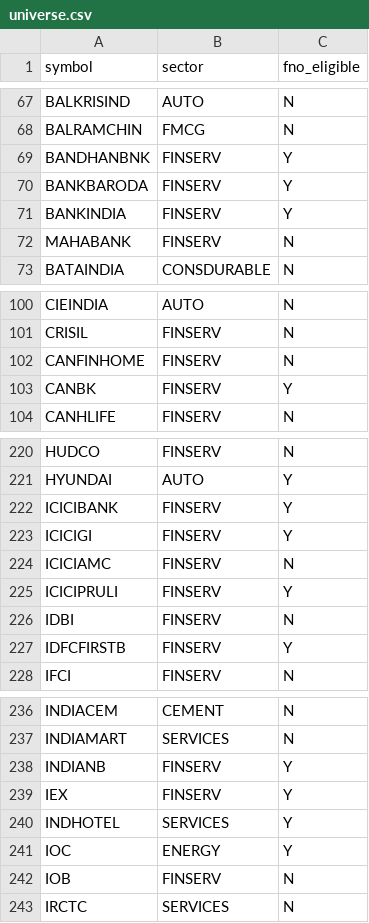
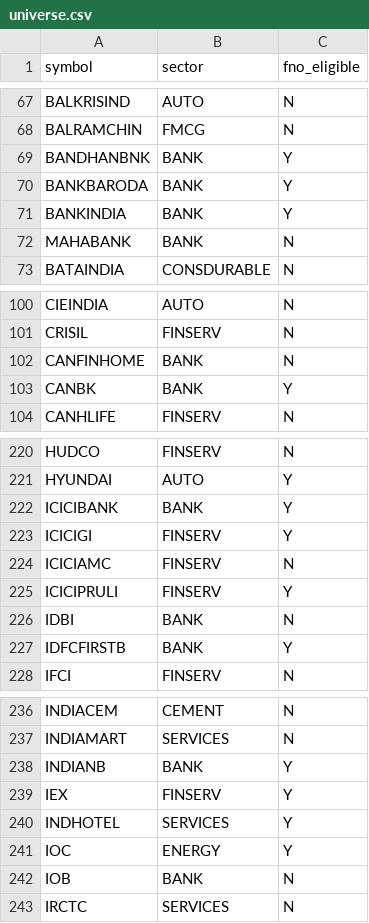
Before and after one commit to beerwithstraw/stocks-ticker, a CSV file: universe.csv, drawn as a sheet; only a part is shown, gaps mark what is left out; the diff covers the shown part only.

Commit message:
fix: tag banking stocks as BANK sector; sector tiles sorted by Move% descending

```diff
--- a/universe.csv
+++ b/universe.csv
@@ -68,6 +68,6 @@ BALKRISIND,AUTO,N
 BALRAMCHIN,FMCG,N
-BANDHANBNK,FINSERV,Y
-BANKBARODA,FINSERV,Y
-BANKINDIA,FINSERV,Y
-MAHABANK,FINSERV,N
+BANDHANBNK,BANK,Y
+BANKBARODA,BANK,Y
+BANKINDIA,BANK,Y
+MAHABANK,BANK,N
 BATAINDIA,CONSDURABLE,N
@@ -101,4 +101,4 @@ CIEINDIA,AUTO,N
 CRISIL,FINSERV,N
-CANFINHOME,FINSERV,N
-CANBK,FINSERV,Y
+CANFINHOME,BANK,N
+CANBK,BANK,Y
 CANHLIFE,FINSERV,N
@@ -221,3 +221,3 @@ HUDCO,FINSERV,N
 HYUNDAI,AUTO,Y
-ICICIBANK,FINSERV,Y
+ICICIBANK,BANK,Y
 ICICIGI,FINSERV,Y
@@ -225,4 +225,4 @@ ICICIAMC,FINSERV,N
 ICICIPRULI,FINSERV,Y
-IDBI,FINSERV,N
-IDFCFIRSTB,FINSERV,Y
+IDBI,BANK,N
+IDFCFIRSTB,BANK,Y
 IFCI,FINSERV,N
@@ -237,3 +237,3 @@ INDIACEM,CEMENT,N
 INDIAMART,SERVICES,N
-INDIANB,FINSERV,Y
+INDIANB,BANK,Y
 IEX,FINSERV,Y
@@ -241,3 +241,3 @@ INDHOTEL,SERVICES,Y
 IOC,ENERGY,Y
-IOB,FINSERV,N
+IOB,BANK,N
 IRCTC,SERVICES,N
```
Also changed, not shown: 16 edited cells elsewhere in this file, 2 other files.
